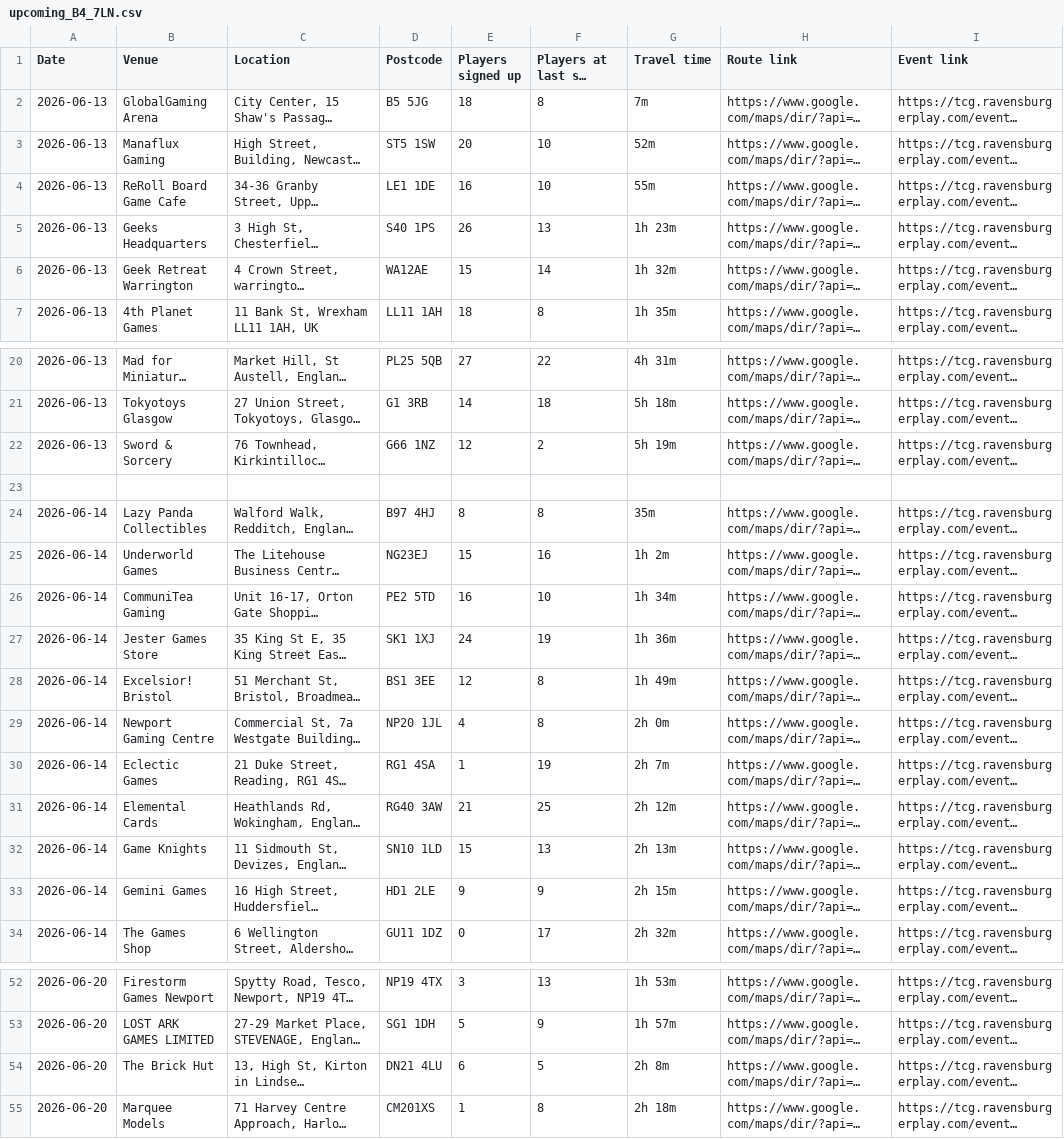
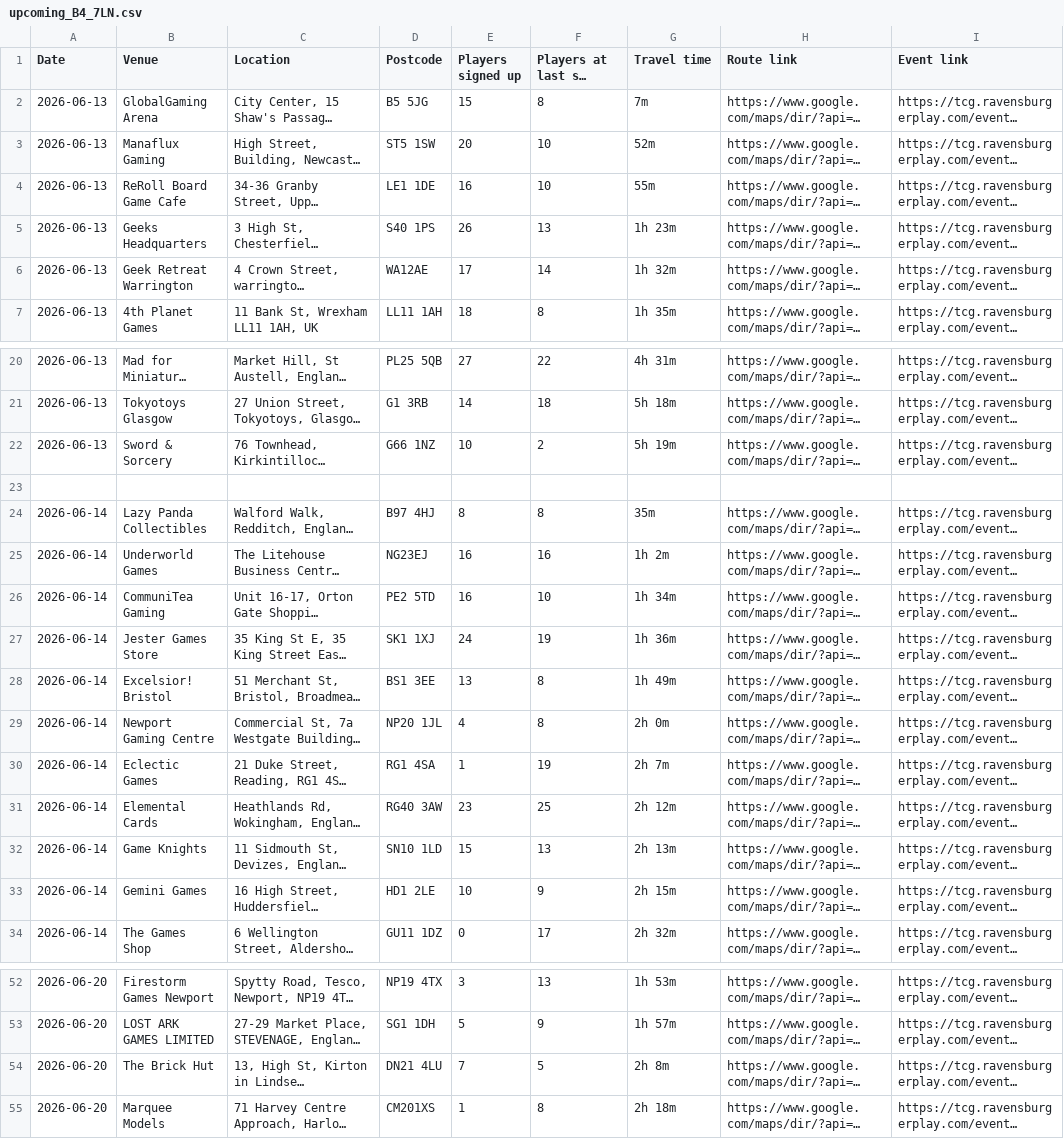
Before and after one commit to 5uperdan/playhub-upcoming-set-champs-web-ui, a CSV file: docs/upcoming_B4_7LN.csv, drawn as a sheet; only a part is shown, gaps mark what is left out; long unchanged cells end in …; the diff covers the shown part only; the diff names each change by its address in the sheet, - before the commit and + after, or states it on an @@ line.

```diff
--- a/docs/upcoming_B4_7LN.csv
+++ b/docs/upcoming_B4_7LN.csv
-E2 (Players signed up): 18
+E2 (Players signed up): 15
-E6 (Players signed up): 15
+E6 (Players signed up): 17
-E22 (Players signed up): 12
+E22 (Players signed up): 10
-E25 (Players signed up): 15
+E25 (Players signed up): 16
-E28 (Players signed up): 12
+E28 (Players signed up): 13
-E31 (Players signed up): 21
+E31 (Players signed up): 23
-E33 (Players signed up): 9
+E33 (Players signed up): 10
-E54 (Players signed up): 6
+E54 (Players signed up): 7
```
Also changed, not shown: 3 edited cells elsewhere in this file, docs/upcoming_DA13_9DJ.csv, docs/upcoming_HP21_8LT.csv, 6 other files.
